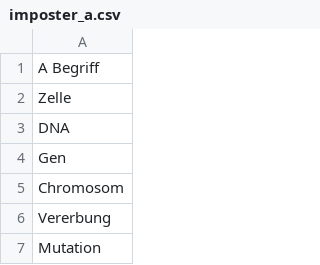
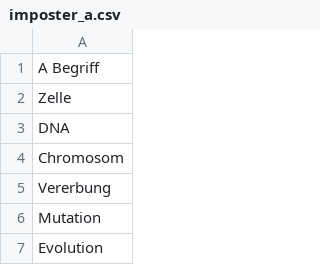
Before and after one commit to samueltobler/samueltobler.github.io, a CSV file: biologie/imposter/data/imposter_a.csv, drawn as a sheet; only a part is shown; the shorter side is filled out with more unchanged rows; the diff names each change by its address in the sheet, - before the commit and + after, or states it on an @@ line.

Commit message:
Remove one term from each imposter CSV file
Deleted 'Gen' from imposter_a.csv and 'Regel' from imposter_b.csv to update the term lists.

```diff
--- a/biologie/imposter/data/imposter_a.csv
+++ b/biologie/imposter/data/imposter_a.csv
-row 4: Gen
```
Also changed, not shown: biologie/imposter/data/imposter_b.csv.
